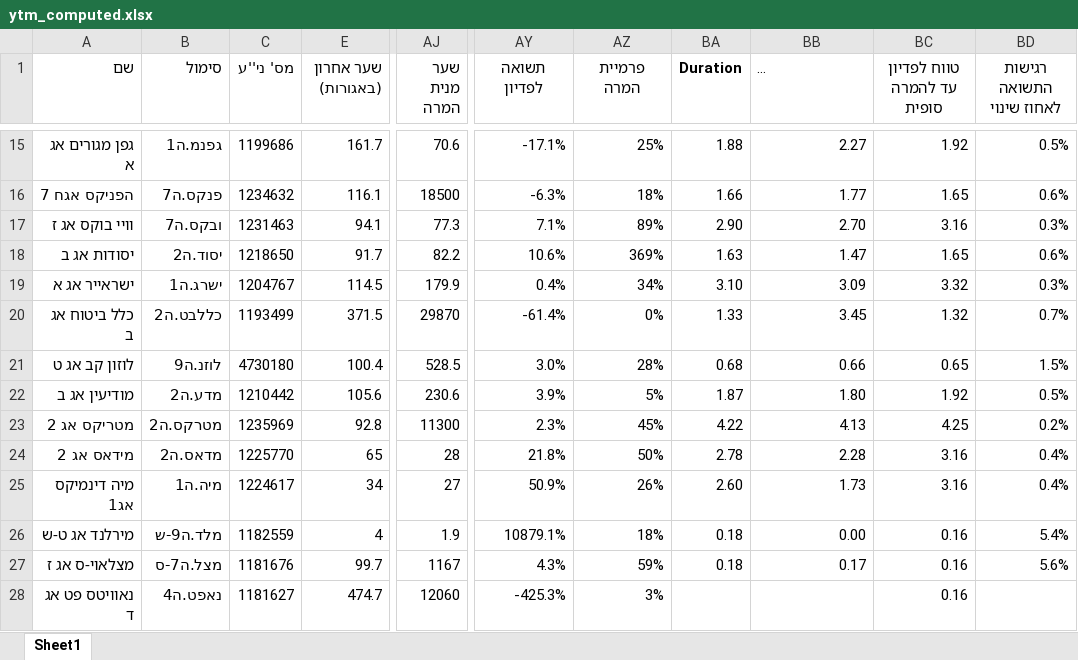
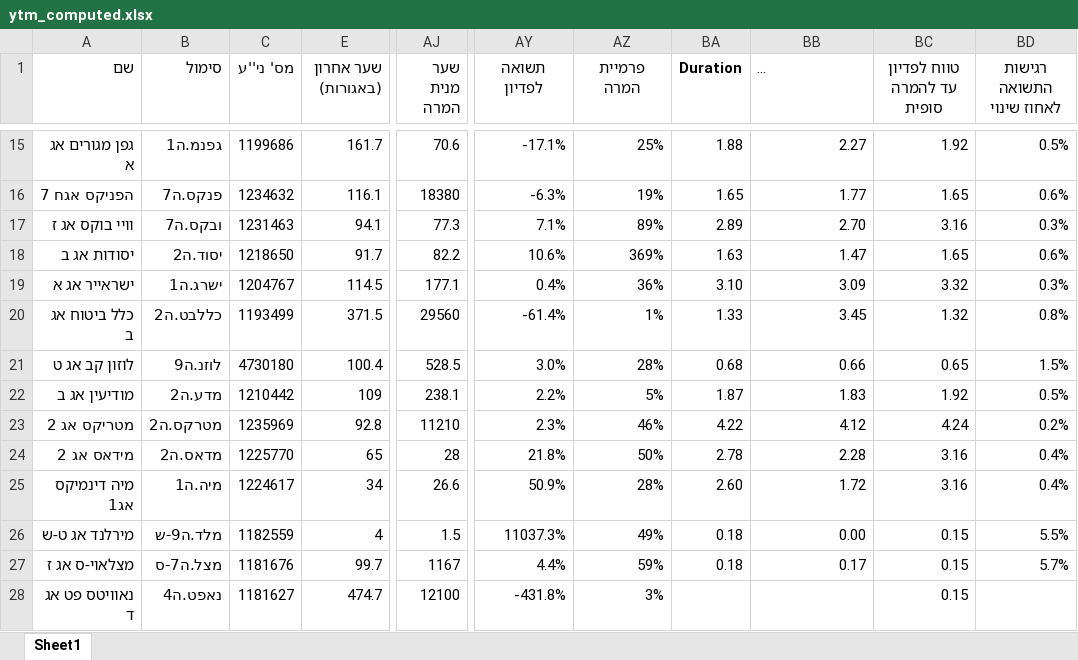
Before and after one commit to chen64-ux/tase-ytm-dashboard, an Excel workbook: ytm_computed.xlsx, sheet Sheet1, drawn as a sheet; only a part is shown, gaps mark what is left out; long unchanged cells end in …; values as stored, in another font and other column widths than the file's, no borders; the diff covers the shown part only; the diff names each change by its address in the sheet, - before the commit and + after, or states it on an @@ line.

```diff
--- a/ytm_computed.xlsx (sheet Sheet1)
+++ b/ytm_computed.xlsx (sheet Sheet1)
-AJ16 (שער מנית המרה): 18500
+AJ16 (שער מנית המרה): 18380
-AZ16 (פרמיית המרה): 18%
+AZ16 (פרמיית המרה): 19%
-BA16 (Duration): 1.66
+BA16 (Duration): 1.65
-BA17 (Duration): 2.90
+BA17 (Duration): 2.89
-AJ19 (שער מנית המרה): 179.9
+AJ19 (שער מנית המרה): 177.1
-AZ19 (פרמיית המרה): 34%
+AZ19 (פרמיית המרה): 36%
-AJ20 (שער מנית המרה): 29870
+AJ20 (שער מנית המרה): 29560
-AZ20 (פרמיית המרה): 0%
+AZ20 (פרמיית המרה): 1%
-BD20 (רגישות התשואה לאחוז שינוי): 0.7%
+BD20 (רגישות התשואה לאחוז שינוי): 0.8%
-E22 (שער אחרון (באגורות)): 105.6
+E22 (שער אחרון (באגורות)): 109
-AJ22 (שער מנית המרה): 230.6
+AJ22 (שער מנית המרה): 238.1
-AY22 (תשואה לפדיון): 3.9%
+AY22 (תשואה לפדיון): 2.2%
-BB22: 1.80
+BB22: 1.83
-AJ23 (שער מנית המרה): 11300
+AJ23 (שער מנית המרה): 11210
-AZ23 (פרמיית המרה): 45%
+AZ23 (פרמיית המרה): 46%
-BB23: 4.13
+BB23: 4.12
-BC23 (טווח לפדיון עד להמרה סופית): 4.25
+BC23 (טווח לפדיון עד להמרה סופית): 4.24
-AJ25 (שער מנית המרה): 27
+AJ25 (שער מנית המרה): 26.6
-AZ25 (פרמיית המרה): 26%
+AZ25 (פרמיית המרה): 28%
-BB25: 1.73
+BB25: 1.72
-AJ26 (שער מנית המרה): 1.9
+AJ26 (שער מנית המרה): 1.5
-AY26 (תשואה לפדיון): 10879.1%
+AY26 (תשואה לפדיון): 11037.3%
-AZ26 (פרמיית המרה): 18%
+AZ26 (פרמיית המרה): 49%
-BC26:BC28 (טווח לפדיון עד להמרה סופית): 0.16
+BC26:BC28 (טווח לפדיון עד להמרה סופית): 0.15
-BD26 (רגישות התשואה לאחוז שינוי): 5.4%
+BD26 (רגישות התשואה לאחוז שינוי): 5.5%
-AY27 (תשואה לפדיון): 4.3%
+AY27 (תשואה לפדיון): 4.4%
-BD27 (רגישות התשואה לאחוז שינוי): 5.6%
+BD27 (רגישות התשואה לאחוז שינוי): 5.7%
-AJ28 (שער מנית המרה): 12060
+AJ28 (שער מנית המרה): 12100
-AY28 (תשואה לפדיון): -425.3%
+AY28 (תשואה לפדיון): -431.8%
```
Also changed, not shown: 48 edited cells elsewhere in this sheet, 3 other files.
